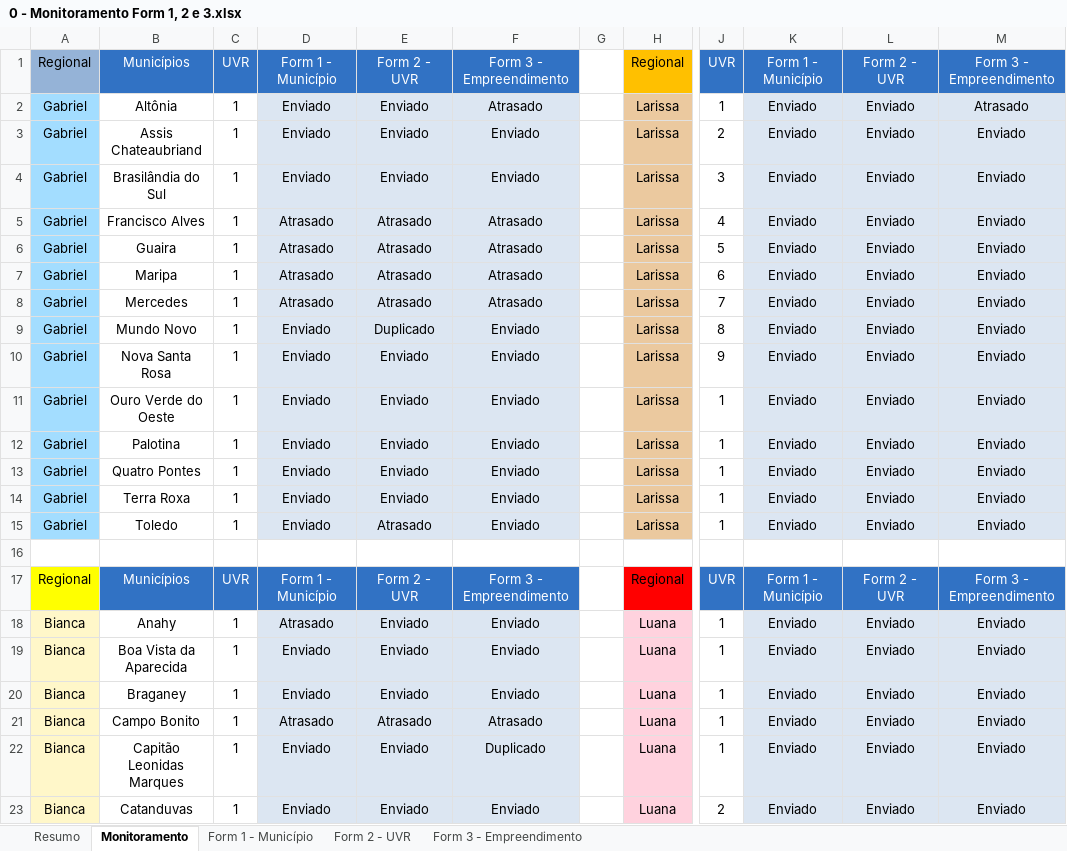
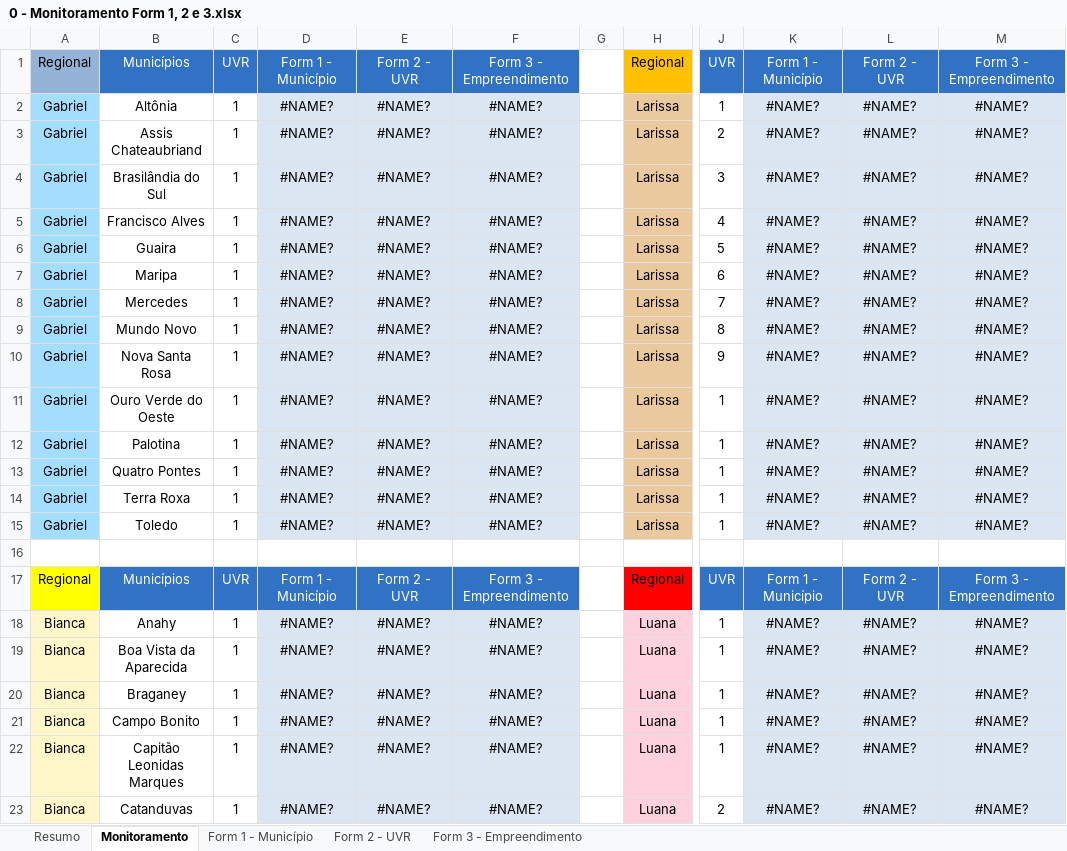
Before and after one commit to Josimarhdev/form_scripts, an Excel workbook: inputs/0 - GRS II/0 - Monitoramento Form 1, 2 e 3.xlsx, sheet Monitoramento, drawn as a sheet; only a part is shown, gaps mark what is left out; values as stored, in another font and other column widths than the file's, no borders; conditional formats not drawn; the diff covers the shown part only; the diff names each change by its address in the sheet, - before the commit and + after, or states it on an @@ line.

```diff
--- a/inputs/0 - GRS II/0 - Monitoramento Form 1, 2 e 3.xlsx (sheet Monitoramento)
+++ b/inputs/0 - GRS II/0 - Monitoramento Form 1, 2 e 3.xlsx (sheet Monitoramento)
-D2:D4: Enviado
+D2:D4: #NAME?
-E2:E4: Enviado
+E2:E4: #NAME?
-F2: Atrasado
+F2: #NAME?
-K2:K15: Enviado
+K2:K15: #NAME?
-L2:L15: Enviado
+L2:L15: #NAME?
-M2: Atrasado
+M2: #NAME?
-F3:F4: Enviado
+F3:F4: #NAME?
-M3:M15: Enviado
+M3:M15: #NAME?
-D5:D8: Atrasado
+D5:D8: #NAME?
-E5:E8: Atrasado
+E5:E8: #NAME?
-F5:F8: Atrasado
+F5:F8: #NAME?
-D9:D15: Enviado
+D9:D15: #NAME?
-E9: Duplicado
+E9: #NAME?
-F9:F15: Enviado
+F9:F15: #NAME?
-E10:E14: Enviado
+E10:E14: #NAME?
-E15: Atrasado
+E15: #NAME?
-D18: Atrasado
+D18: #NAME?
-E18:E20: Enviado
+E18:E20: #NAME?
-F18:F20: Enviado
+F18:F20: #NAME?
-K18:K23: Enviado
+K18:K23: #NAME?
-L18:L23: Enviado
+L18:L23: #NAME?
-M18:M23: Enviado
+M18:M23: #NAME?
-D19:D20: Enviado
+D19:D20: #NAME?
-D21: Atrasado
+D21: #NAME?
-E21: Atrasado
+E21: #NAME?
-F21: Atrasado
+F21: #NAME?
-D22:D23: Enviado
+D22:D23: #NAME?
-E22:E23: Enviado
+E22:E23: #NAME?
-F22: Duplicado
+F22: #NAME?
-F23: Enviado
+F23: #NAME?
```
Also changed, not shown: 87 edited cells elsewhere in this sheet, sheet Resumo, sheet Form 1 - Município, sheet Form 2 - UVR, sheet Form 3 - Empreendimento, formulas that keep their value, charts or pictures, inputs/0 - GRS II/0 - Monitoramento Form 4.xlsx, outputs/expansao_atualizado_form4.xlsx, 17 other files.
